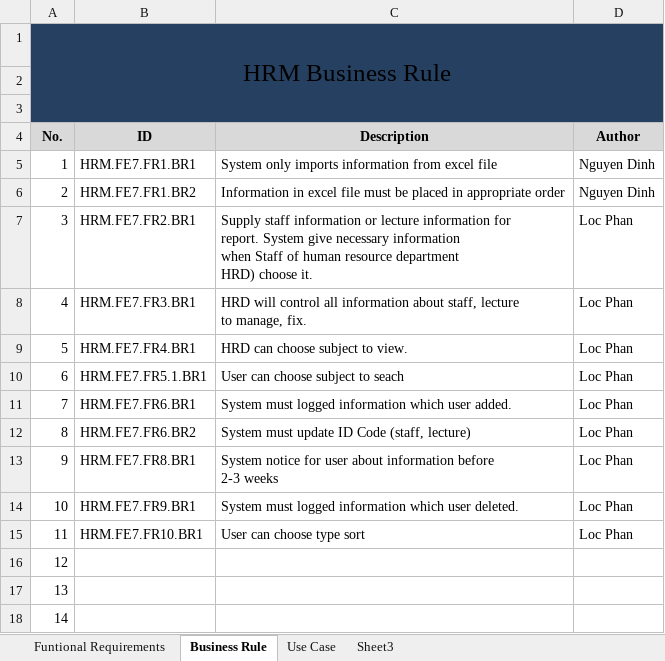
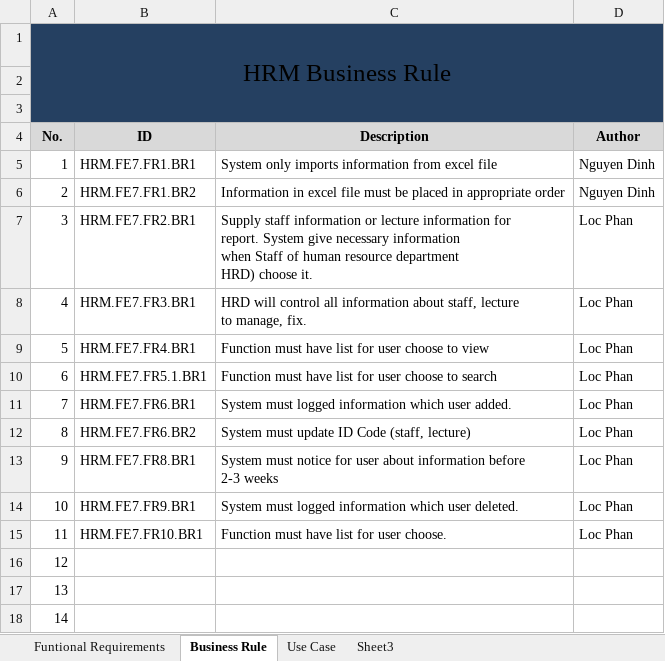
Before and after one commit to google-code-export/hrm-k14vlu, an Excel workbook: Requirement Management/Software Requirement Specification/[HRM]Funtional Requirement and Business Rule.xlsx, sheet Business Rule, drawn as a sheet; only a part is shown; values as stored, in another font and other column widths than the file's, no borders; the diff names each change by its address in the sheet, - before the commit and + after, or states it on an @@ line.

Commit message:
update business rule

```diff
--- a/Requirement Management/Software Requirement Specification/[HRM]Funtional Requirement and Business Rule.xlsx (sheet Business Rule)
+++ b/Requirement Management/Software Requirement Specification/[HRM]Funtional Requirement and Business Rule.xlsx (sheet Business Rule)
-C9 (Description): HRD can choose subject to view.
+C9 (Description): Function must have list for user choose to view
-C10 (Description): User can choose subject to seach
+C10 (Description): Function must have list for user choose to search
-C13 (Description): System notice for…
+C13 (Description): System must notice for…
-C15 (Description): User can choose type sort
+C15 (Description): Function must have list for user choose.
```
